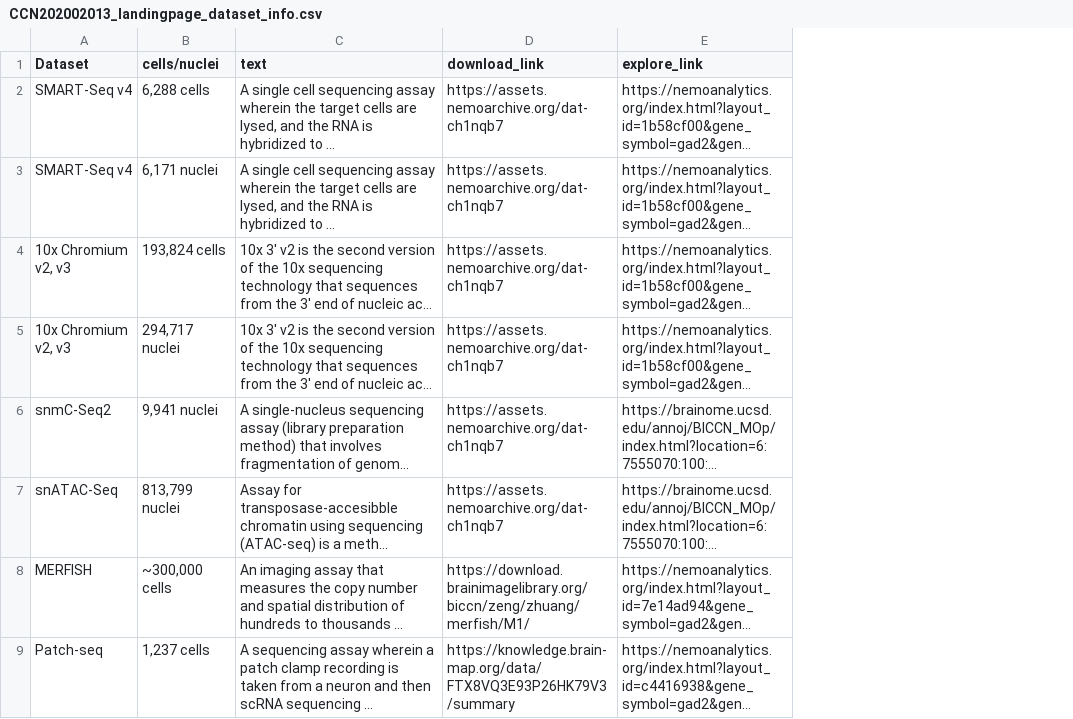
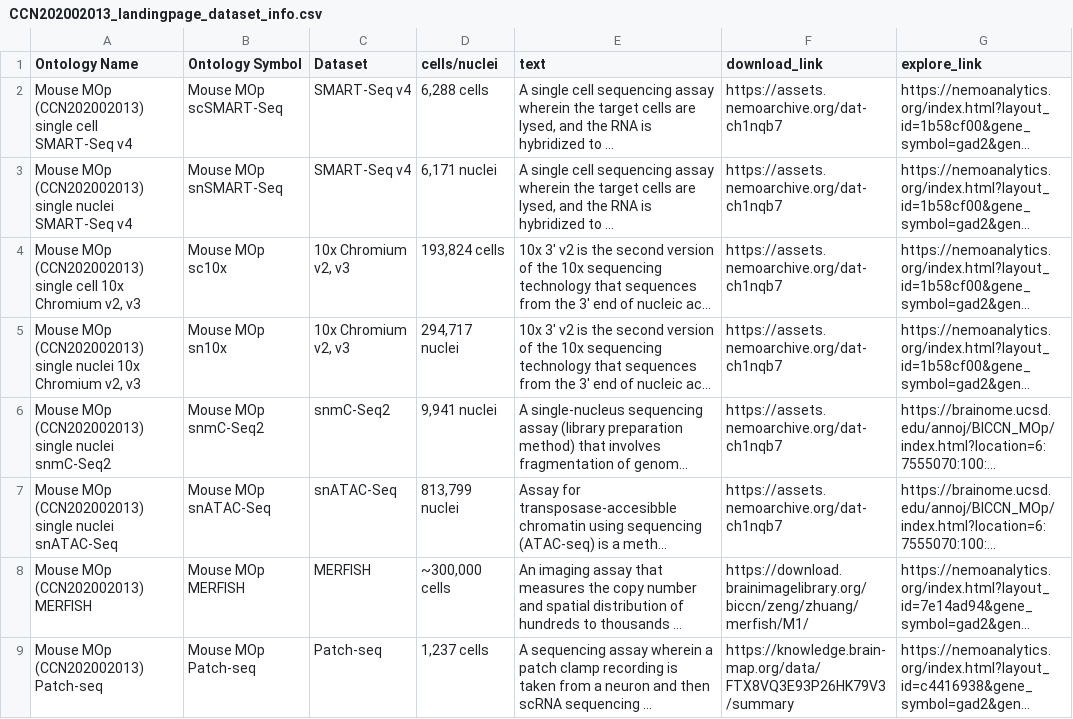
Before and after one commit to AllenInstitute/MOp_taxonomies_ontology, a CSV file: CCN202002013_landingpage_dataset_info.csv, drawn as a sheet; long unchanged cells end in …; the diff names each change by its address in the sheet, - before the commit and + after, or states it on an @@ line.

Commit message:
Update CCN202002013_landingpage_dataset_info.csv

```diff
--- a/CCN202002013_landingpage_dataset_info.csv
+++ b/CCN202002013_landingpage_dataset_info.csv
+column A (Ontology Name), rows 2-9: Mouse MOp (CCN202002013) single cell SMART-Seq v4 | Mouse MOp (CCN202002013) single nuclei SMART-Seq v4 | Mouse MOp (CCN202002013) single cell 10x Chromium v2, v3 | Mouse MOp (CCN202002013) single nuclei 10x Chromium v2, v3 | Mouse MOp (CCN202002013) single nuclei snmC-Seq2 | Mouse MOp (CCN202002013) single nuclei snATAC-Seq | Mouse MOp (CCN202002013) MERFISH | Mouse MOp (CCN202002013) Patch-seq
+column B (Ontology Symbol), rows 2-9: Mouse MOp scSMART-Seq | Mouse MOp snSMART-Seq | Mouse MOp sc10x | Mouse MOp sn10x | Mouse MOp snmC-Seq2 | Mouse MOp snATAC-Seq | Mouse MOp MERFISH | Mouse MOp Patch-seq
```
